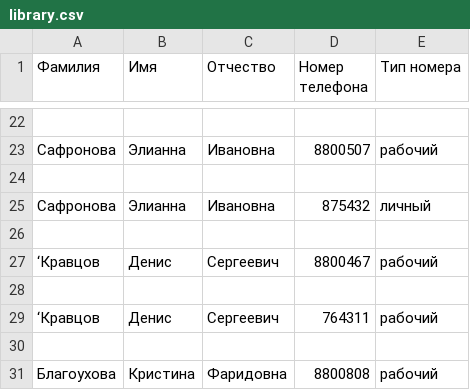
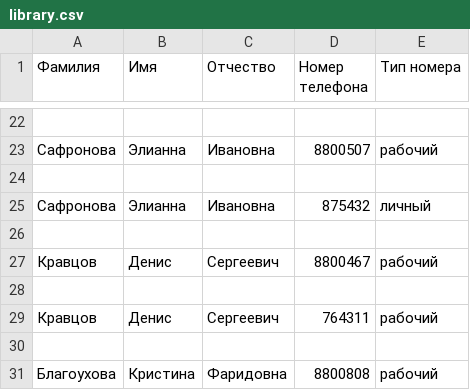
Before and after one commit to Tutoshniy/Project2, a CSV file: library.csv, drawn as a sheet; only a part is shown, gaps mark what is left out.

```diff
--- a/library.csv
+++ b/library.csv
@@ -26,5 +26,5 @@
 
-‘Кравцов|Денис|Сергеевич|8800467|рабочий
+Кравцов|Денис|Сергеевич|8800467|рабочий
 
-‘Кравцов|Денис|Сергеевич|764311|рабочий
+Кравцов|Денис|Сергеевич|764311|рабочий
 
```
Also changed, not shown: 5 other files.
